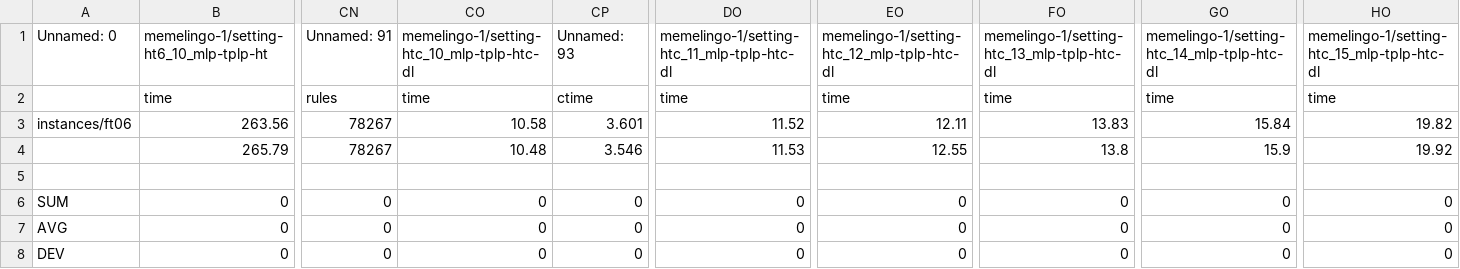
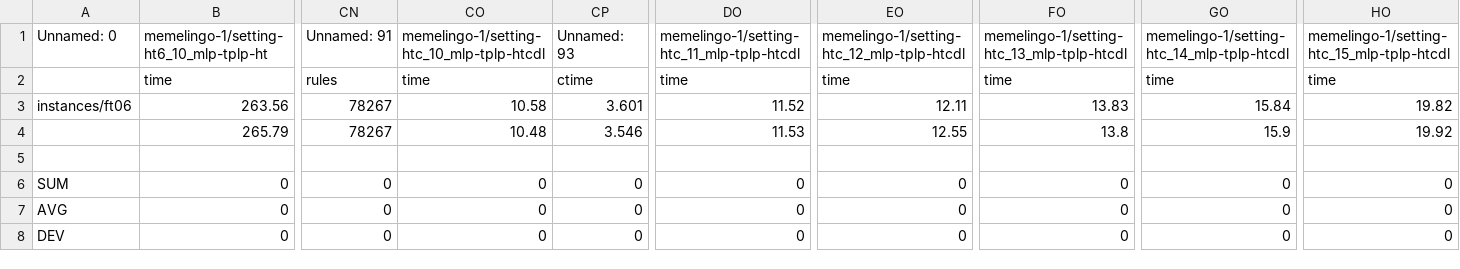
Before and after one commit to krr-up/metric-temporal-experiments, a CSV file: benchmarks/results.csv, drawn as a sheet; only a part is shown, gaps mark what is left out; the diff names each change by its address in the sheet, - before the commit and + after, or states it on an @@ line.

```diff
--- a/benchmarks/results.csv
+++ b/benchmarks/results.csv
-CO1: memelingo-1/setting-htc_10_mlp-tplp-htc-dl
+CO1: memelingo-1/setting-htc_10_mlp-tplp-htcdl
-DO1: memelingo-1/setting-htc_11_mlp-tplp-htc-dl
+DO1: memelingo-1/setting-htc_11_mlp-tplp-htcdl
-EO1: memelingo-1/setting-htc_12_mlp-tplp-htc-dl
+EO1: memelingo-1/setting-htc_12_mlp-tplp-htcdl
-FO1: memelingo-1/setting-htc_13_mlp-tplp-htc-dl
+FO1: memelingo-1/setting-htc_13_mlp-tplp-htcdl
-GO1: memelingo-1/setting-htc_14_mlp-tplp-htc-dl
+GO1: memelingo-1/setting-htc_14_mlp-tplp-htcdl
-HO1: memelingo-1/setting-htc_15_mlp-tplp-htc-dl
+HO1: memelingo-1/setting-htc_15_mlp-tplp-htcdl
```
Also changed, not shown: benchmarks/cleaned.csv, 37 other files.
